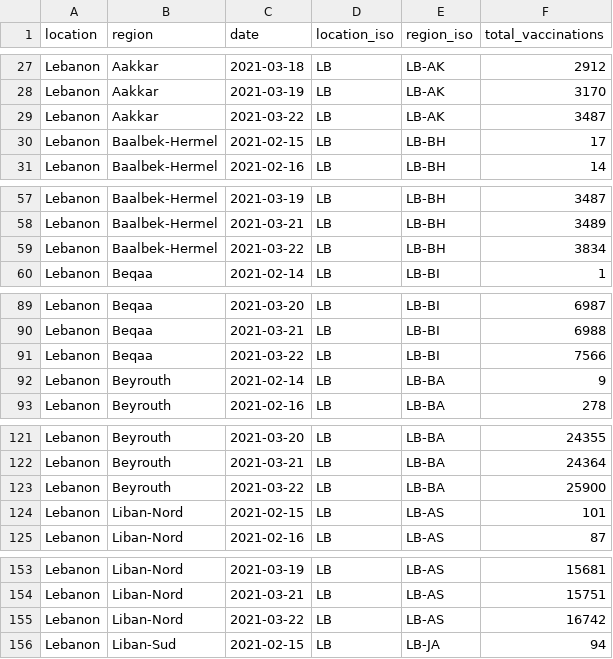
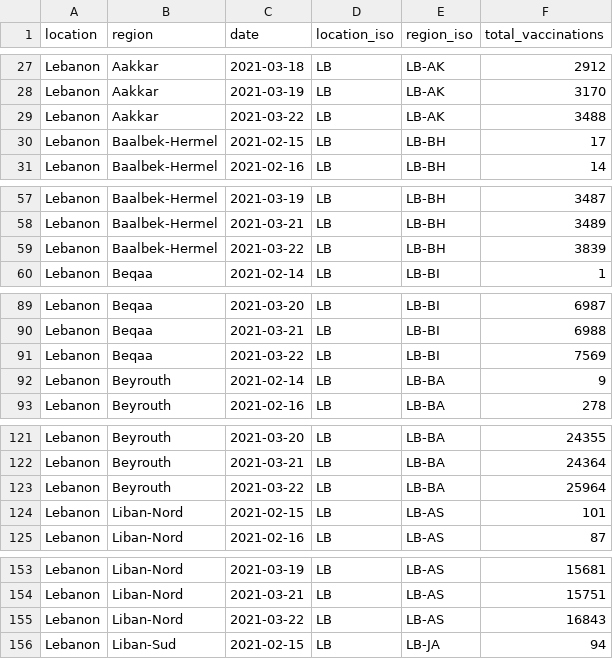
Before and after one commit to sociepy/covid19-vaccination-subnational, a CSV file: data/countries/Lebanon.csv, drawn as a sheet; only a part is shown, gaps mark what is left out; the diff covers the shown part only.

```diff
--- a/data/countries/Lebanon.csv
+++ b/data/countries/Lebanon.csv
@@ -28,3 +28,3 @@ Lebanon,Aakkar,2021-03-18,LB,LB-AK,2912
 Lebanon,Aakkar,2021-03-19,LB,LB-AK,3170
-Lebanon,Aakkar,2021-03-22,LB,LB-AK,3487
+Lebanon,Aakkar,2021-03-22,LB,LB-AK,3488
 Lebanon,Baalbek-Hermel,2021-02-15,LB,LB-BH,17
@@ -58,3 +58,3 @@ Lebanon,Baalbek-Hermel,2021-03-19,LB,LB-BH,3487
 Lebanon,Baalbek-Hermel,2021-03-21,LB,LB-BH,3489
-Lebanon,Baalbek-Hermel,2021-03-22,LB,LB-BH,3834
+Lebanon,Baalbek-Hermel,2021-03-22,LB,LB-BH,3839
 Lebanon,Beqaa,2021-02-14,LB,LB-BI,1
@@ -90,3 +90,3 @@ Lebanon,Beqaa,2021-03-20,LB,LB-BI,6987
 Lebanon,Beqaa,2021-03-21,LB,LB-BI,6988
-Lebanon,Beqaa,2021-03-22,LB,LB-BI,7566
+Lebanon,Beqaa,2021-03-22,LB,LB-BI,7569
 Lebanon,Beyrouth,2021-02-14,LB,LB-BA,9
@@ -122,3 +122,3 @@ Lebanon,Beyrouth,2021-03-20,LB,LB-BA,24355
 Lebanon,Beyrouth,2021-03-21,LB,LB-BA,24364
-Lebanon,Beyrouth,2021-03-22,LB,LB-BA,25900
+Lebanon,Beyrouth,2021-03-22,LB,LB-BA,25964
 Lebanon,Liban-Nord,2021-02-15,LB,LB-AS,101
@@ -154,3 +154,3 @@ Lebanon,Liban-Nord,2021-03-19,LB,LB-AS,15681
 Lebanon,Liban-Nord,2021-03-21,LB,LB-AS,15751
-Lebanon,Liban-Nord,2021-03-22,LB,LB-AS,16742
+Lebanon,Liban-Nord,2021-03-22,LB,LB-AS,16843
 Lebanon,Liban-Sud,2021-02-15,LB,LB-JA,94
```
Also changed, not shown: 3 edited cells elsewhere in this file, data/countries/Italy.csv, data/countries/Peru.csv, 19 other files.
